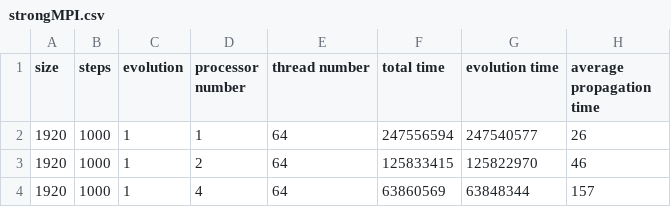
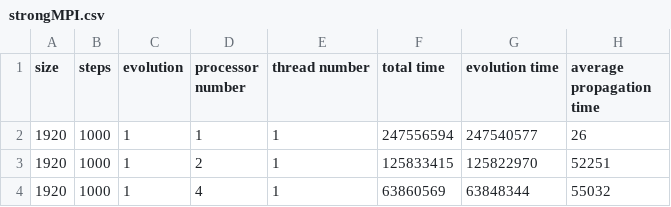
Before and after one commit to Poffix-github/FHPC_exam_project, a CSV file: exercise_1/plots/strongMPI.csv, drawn as a sheet.

```diff
--- a/exercise_1/plots/strongMPI.csv
+++ b/exercise_1/plots/strongMPI.csv
@@ -1,4 +1,4 @@
 size,steps,evolution,"processor number","thread number","total time","evolution time","average propagation time"
-1920,1000,1,1,64,247556594,247540577,26
-1920,1000,1,2,64,125833415,125822970,46
-1920,1000,1,4,64,63860569,63848344,157
+1920,1000,1,1,1,247556594,247540577,26
+1920,1000,1,2,1,125833415,125822970,52251
+1920,1000,1,4,1,63860569,63848344,55032
```
Also changed, not shown: 5 other files.
